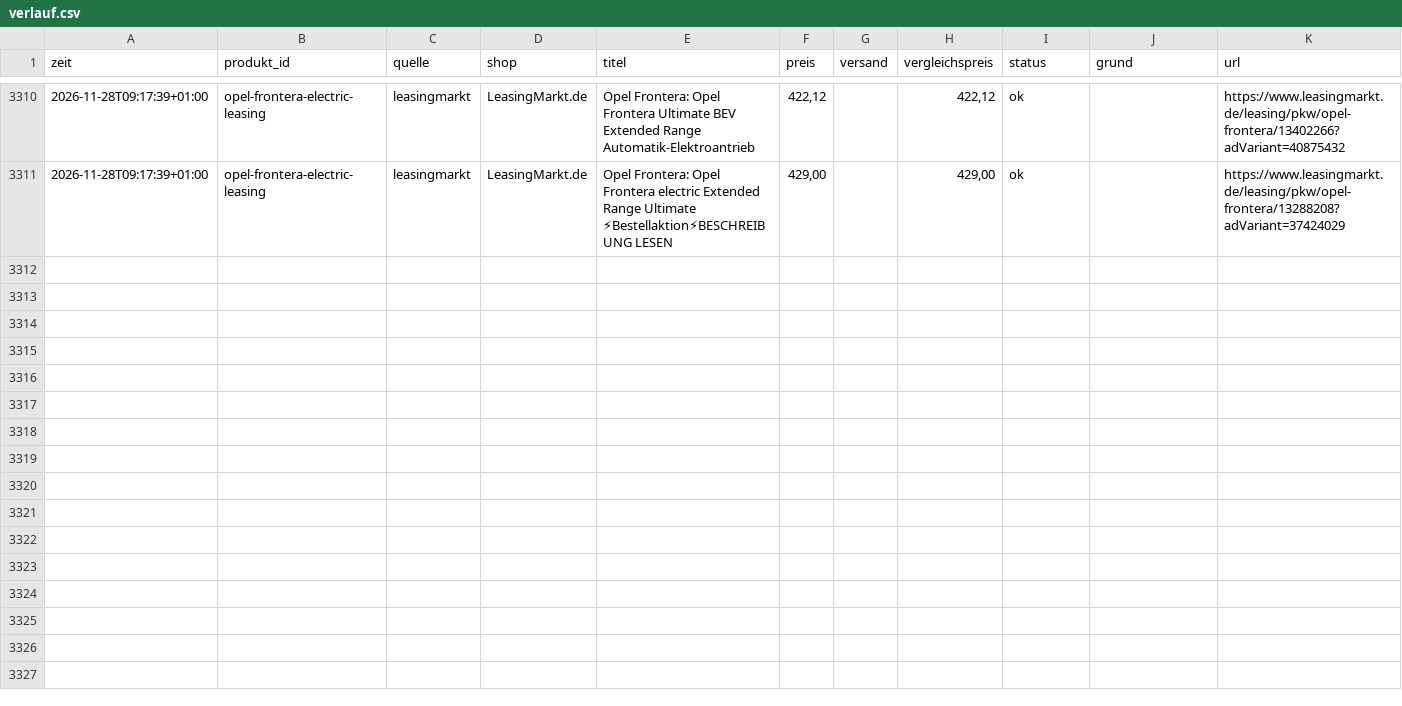
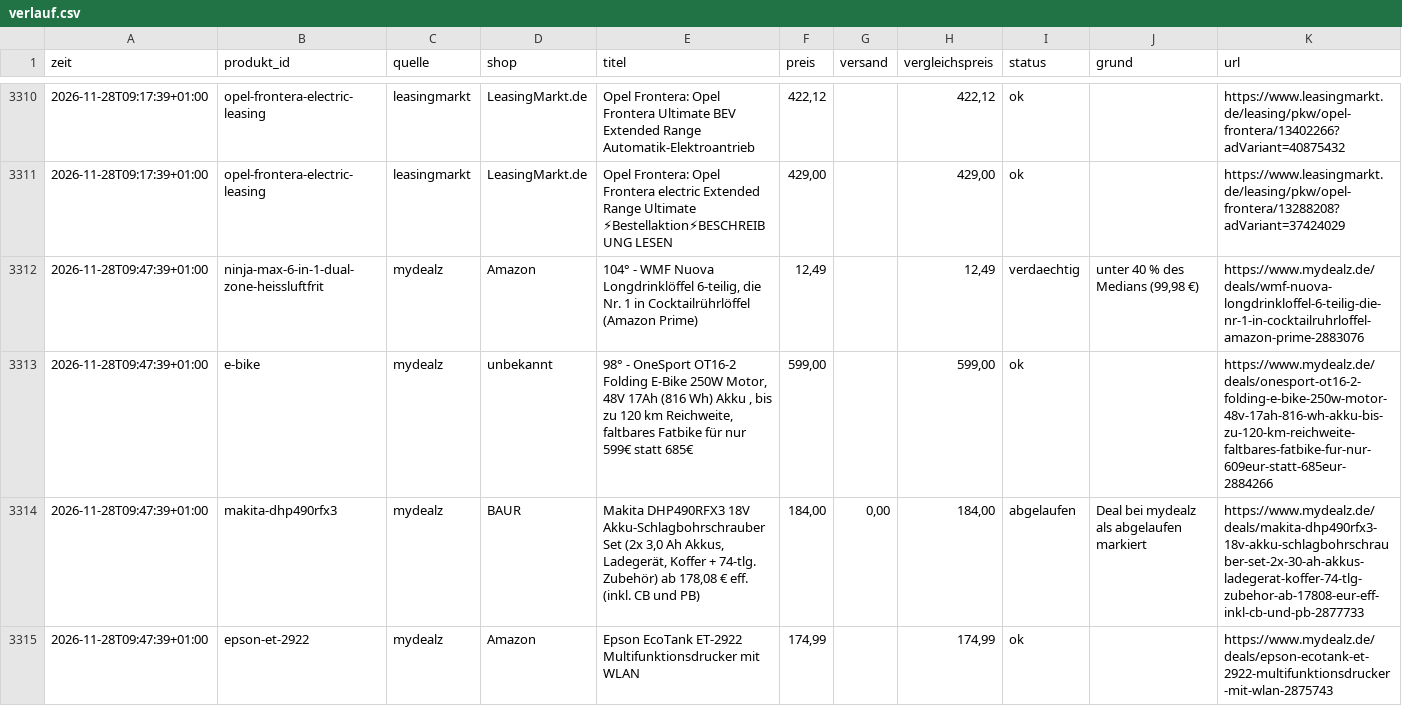
Before and after one commit to mjkschule/deal-radar, a CSV file: data/verlauf.csv, drawn as a sheet; only a part is shown, gaps mark what is left out; the diff covers the shown part only; the diff names each change by its address in the sheet, - before the commit and + after, or states it on an @@ line.

```diff
--- a/data/verlauf.csv
+++ b/data/verlauf.csv
+row 3312: 2026-11-28T09:47:39+01:00 | ninja-max-6-in-1-dual-zone-heissluftfrit | mydealz | Amazon | 104° - WMF Nuova Longdrinklöffel 6-teilig, die Nr. 1 in Cocktailrührlöffel (Amazon Prime) | 12,49 |  | 12,49 | verdaechtig | unter 40 % des Medians (99,98 €) | https://www.mydealz.de/deals/wmf-nuova-longdrinkloffel-6-teilig-die-nr-1-in-cocktailruhrloffel-amazon-prime-2883076
+row 3313: 2026-11-28T09:47:39+01:00 | e-bike | mydealz | unbekannt | 98° - OneSport OT16-2 Folding E-Bike 250W Motor, 48V 17Ah (816 Wh) Akku , bis zu 120 km Reichweite, faltbares Fatbike für nur 599€ statt 685€ | 599,00 |  | 599,00 | ok |  | https://www.mydealz.de/deals/onesport-ot16-2-folding-e-bike-250w-motor-48v-17ah-816-wh-akku-bis-zu-120-km-reichweite-faltbares-fatbike-fur-nur-609eur-statt-685eur-2884266
+row 3314: 2026-11-28T09:47:39+01:00 | makita-dhp490rfx3 | mydealz | BAUR | Makita DHP490RFX3 18V Akku-Schlagbohrschrauber Set (2x 3,0 Ah Akkus, Ladegerät, Koffer + 74-tlg. Zubehör) ab 178,08 € eff. (inkl. CB und PB) | 184,00 | 0,00 | 184,00 | abgelaufen | Deal bei mydealz als abgelaufen markiert | https://www.mydealz.de/deals/makita-dhp490rfx3-18v-akku-schlagbohrschrauber-set-2x-30-ah-akkus-ladegerat-koffer-74-tlg-zubehor-ab-17808-eur-eff-inkl-cb-und-pb-2877733
+row 3315: 2026-11-28T09:47:39+01:00 | epson-et-2922 | mydealz | Amazon | Epson EcoTank ET-2922 Multifunktionsdrucker mit WLAN | 174,99 |  | 174,99 | ok |  | https://www.mydealz.de/deals/epson-ecotank-et-2922-multifunktionsdrucker-mit-wlan-2875743
```
Also changed, not shown: 10 added rows elsewhere in this file, 4 other files.
